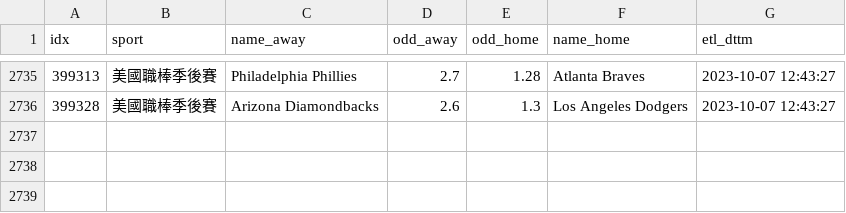
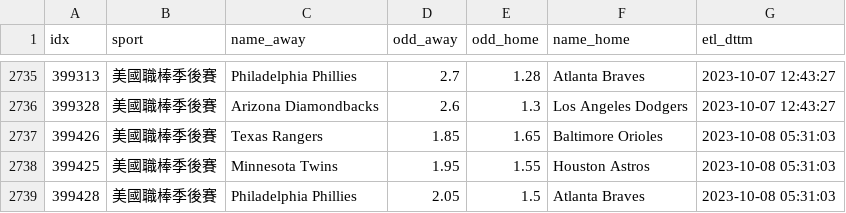
Before and after one commit to achilles0926/tw_sport_lottery, a CSV file: twsl_baseball_odds_backup.csv, drawn as a sheet; only a part is shown, gaps mark what is left out.

```diff
--- a/twsl_baseball_odds_backup.csv
+++ b/twsl_baseball_odds_backup.csv
@@ -2736 +2736,4 @@
 399328,美國職棒季後賽,Arizona Diamondbacks,2.6,1.3,Los Angeles Dodgers,2023-10-07 12:43:27
+399426,美國職棒季後賽,Texas Rangers,1.85,1.65,Baltimore Orioles,2023-10-08 05:31:03
+399425,美國職棒季後賽,Minnesota Twins,1.95,1.55,Houston Astros,2023-10-08 05:31:03
+399428,美國職棒季後賽,Philadelphia Phillies,2.05,1.5,Atlanta Braves,2023-10-08 05:31:03
```
Also changed, not shown: twsl_baseball_odds_base.csv, twsl_baseball_odds_new.csv.
